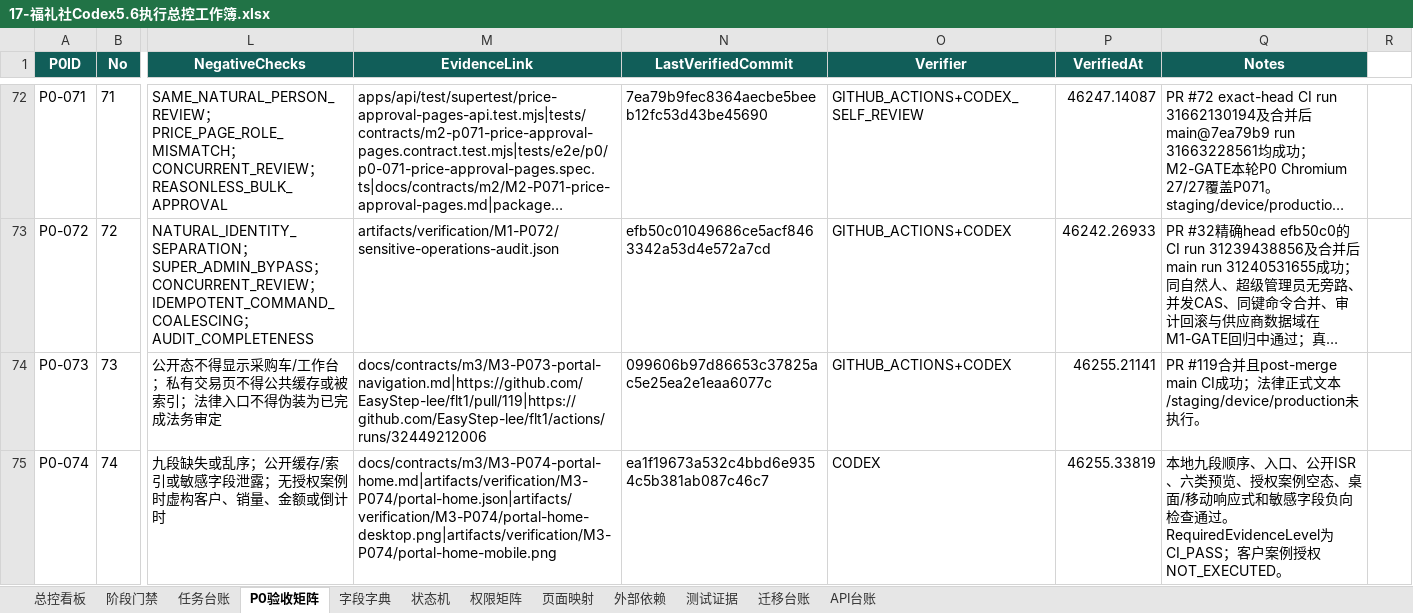
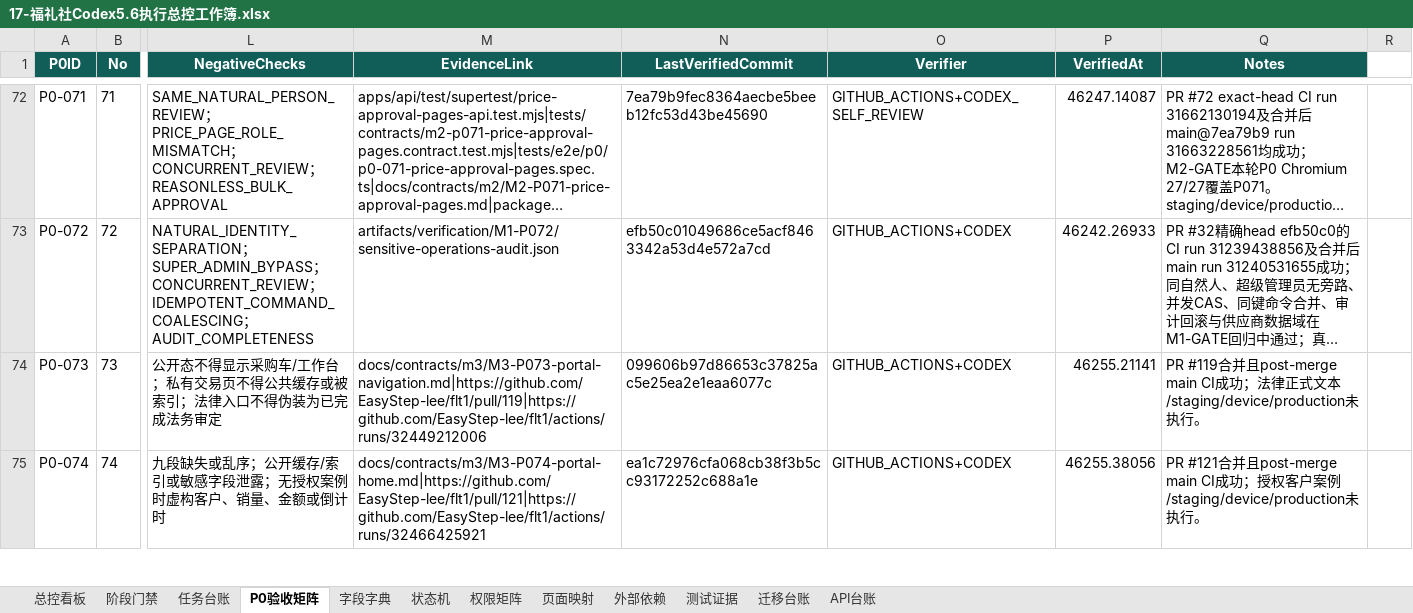
Before and after one commit to EasyStep-lee/flt1, an Excel workbook: 福礼社Codex5.6开发执行包V1.1/17-福礼社Codex5.6执行总控工作簿.xlsx, sheet P0验收矩阵, drawn as a sheet; only a part is shown, gaps mark what is left out; long unchanged cells end in …; values as stored, in another font and other column widths than the file's, no borders; conditional formats and table styles not drawn; the diff covers the shown part only; the diff names each change by its address in the sheet, - before the commit and + after, or states it on an @@ line.

Commit message:
feat(m3): complete portal publicity pages

```diff
--- a/福礼社Codex5.6开发执行包V1.1/17-福礼社Codex5.6执行总控工作簿.xlsx (sheet P0验收矩阵)
+++ b/福礼社Codex5.6开发执行包V1.1/17-福礼社Codex5.6执行总控工作簿.xlsx (sheet P0验收矩阵)
-M75 (EvidenceLink): docs/contracts/m3/M3-P074-portal-home.md|artifacts/verification/M3-P074/portal-home.json|artifacts/verification/M3-P074/portal-home-desktop.png|artifacts/verification/M3-P074/portal-home-mobile.png
+M75 (EvidenceLink): docs/contracts/m3/M3-P074-portal-home.md|https://github.com/EasyStep-lee/flt1/pull/121|https://github.com/EasyStep-lee/flt1/actions/runs/32466425921
-N75 (LastVerifiedCommit): ea1f19673a532c4bbd6e9354c5b381ab087c46c7
+N75 (LastVerifiedCommit): ea1c72976cfa068cb38f3b5cc93172252c688a1e
-O75 (Verifier): CODEX
+O75 (Verifier): GITHUB_ACTIONS+CODEX
-P75 (VerifiedAt): 46255.33819
+P75 (VerifiedAt): 46255.38056
-Q75 (Notes): 本地九段顺序、入口、公开ISR、六类预览、授权案例空态、桌面/移动响应式和敏感字段负向检查通过。RequiredEvidenceLevel为CI_PASS；客户案例授权NOT_EXECUTED。
+Q75 (Notes): PR #121合并且post-merge main CI成功；授权客户案例/staging/device/production未执行。
```
Also changed, not shown: 8 edited cells elsewhere in this sheet, sheet 页面映射, sheet 测试证据, sheet 任务台账, sheet 总控看板, sheet 阶段门禁, 44 other files.
